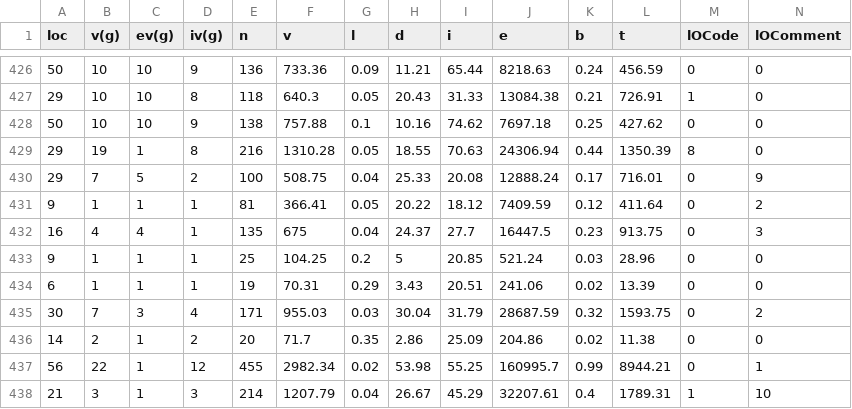
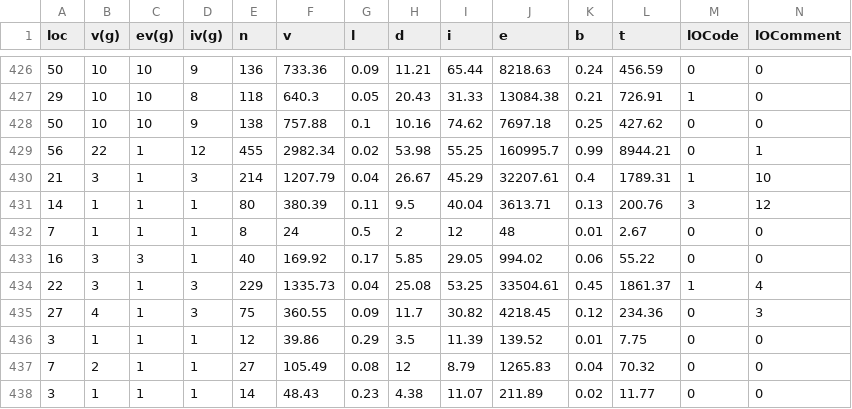
Before and after one commit to mbs8/k-nn, a CSV file: Datasets/CM1_software_defect_prediction.csv, drawn as a sheet; only a part is shown, gaps mark what is left out; the shorter side is filled out with more unchanged rows; rows hold the shown columns only; the diff names each change by its address in the sheet, - before the commit and + after, or states it on an @@ line.

```diff
--- a/Datasets/CM1_software_defect_prediction.csv
+++ b/Datasets/CM1_software_defect_prediction.csv
-row 429: 29 | 19 | 1 | 8 | 216 | 1310.28 | 0.05 | 18.55 | 70.63 | 24306.94 | 0.44 | 1350.39 | 8 | 0
-row 430: 29 | 7 | 5 | 2 | 100 | 508.75 | 0.04 | 25.33 | 20.08 | 12888.24 | 0.17 | 716.01 | 0 | 9
-row 431: 9 | 1 | 1 | 1 | 81 | 366.41 | 0.05 | 20.22 | 18.12 | 7409.59 | 0.12 | 411.64 | 0 | 2
-row 432: 16 | 4 | 4 | 1 | 135 | 675 | 0.04 | 24.37 | 27.7 | 16447.5 | 0.23 | 913.75 | 0 | 3
-row 433: 9 | 1 | 1 | 1 | 25 | 104.25 | 0.2 | 5 | 20.85 | 521.24 | 0.03 | 28.96 | 0 | 0
-row 434: 6 | 1 | 1 | 1 | 19 | 70.31 | 0.29 | 3.43 | 20.51 | 241.06 | 0.02 | 13.39 | 0 | 0
-row 435: 30 | 7 | 3 | 4 | 171 | 955.03 | 0.03 | 30.04 | 31.79 | 28687.59 | 0.32 | 1593.75 | 0 | 2
-row 436: 14 | 2 | 1 | 2 | 20 | 71.7 | 0.35 | 2.86 | 25.09 | 204.86 | 0.02 | 11.38 | 0 | 0
```
Also changed, not shown: Datasets/KC2_software_defect_prediction.csv.
